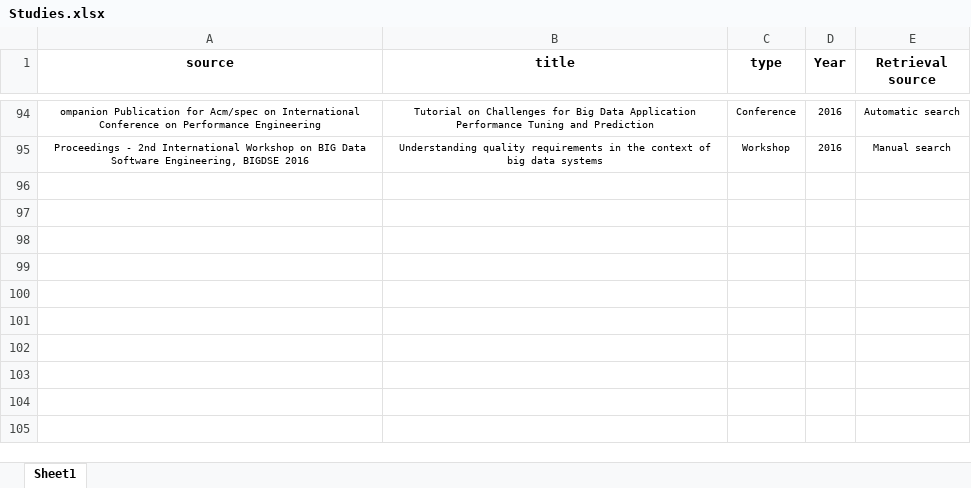
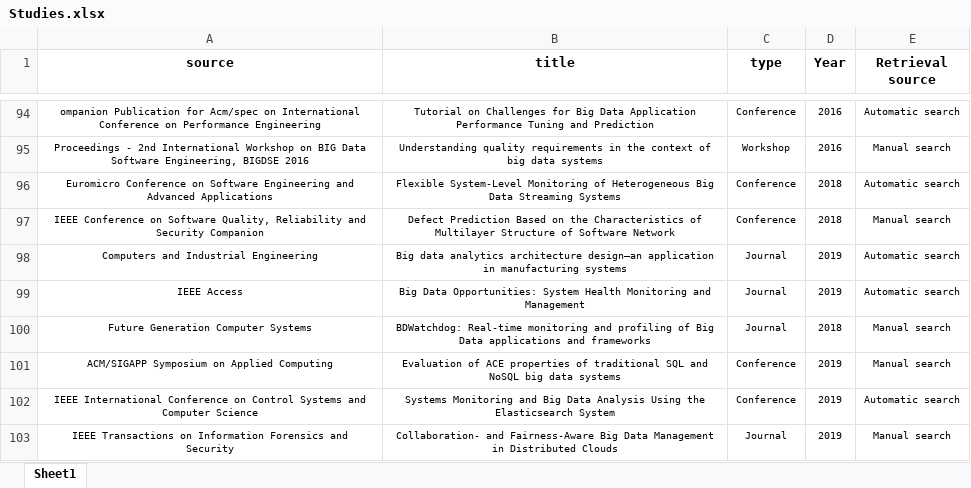
Before and after one commit to QXL4515/QA-techniques-for-big-data-application, an Excel workbook: Studies.xlsx, sheet Sheet1, drawn as a sheet; only a part is shown, gaps mark what is left out; values as stored, in another font and other column widths than the file's, no borders; the diff names each change by its address in the sheet, - before the commit and + after, or states it on an @@ line.

```diff
--- a/Studies.xlsx (sheet Sheet1)
+++ b/Studies.xlsx (sheet Sheet1)
+row 96: Euromicro Conference on Software Engineering and Advanced Applications | Flexible System-Level Monitoring of Heterogeneous Big Data Streaming Systems | Conference | 2018 | Automatic search
+row 97: IEEE Conference on Software Quality, Reliability and Security Companion | Defect Prediction Based on the Characteristics of Multilayer Structure of Software Network | Conference | 2018 | Manual search
+row 98: Computers and Industrial Engineering | Big data analytics architecture design—an application in manufacturing systems | Journal | 2019 | Automatic search
+row 99: IEEE Access | Big Data Opportunities: System Health Monitoring and Management | Journal | 2019 | Automatic search
+row 100: Future Generation Computer Systems | BDWatchdog: Real-time monitoring and profiling of Big Data applications and frameworks | Journal | 2018 | Manual search
+row 101: ACM/SIGAPP Symposium on Applied Computing | Evaluation of ACE properties of traditional SQL and NoSQL big data systems | Conference | 2019 | Manual search
+row 102: IEEE International Conference on Control Systems and Computer Science | Systems Monitoring and Big Data Analysis Using the Elasticsearch System | Conference | 2019 | Automatic search
+row 103: IEEE Transactions on Information Forensics and Security | Collaboration- and Fairness-Aware Big Data Management in Distributed Clouds | Journal | 2019 | Manual search
```
Also changed, not shown: Information extraction.xlsx.
